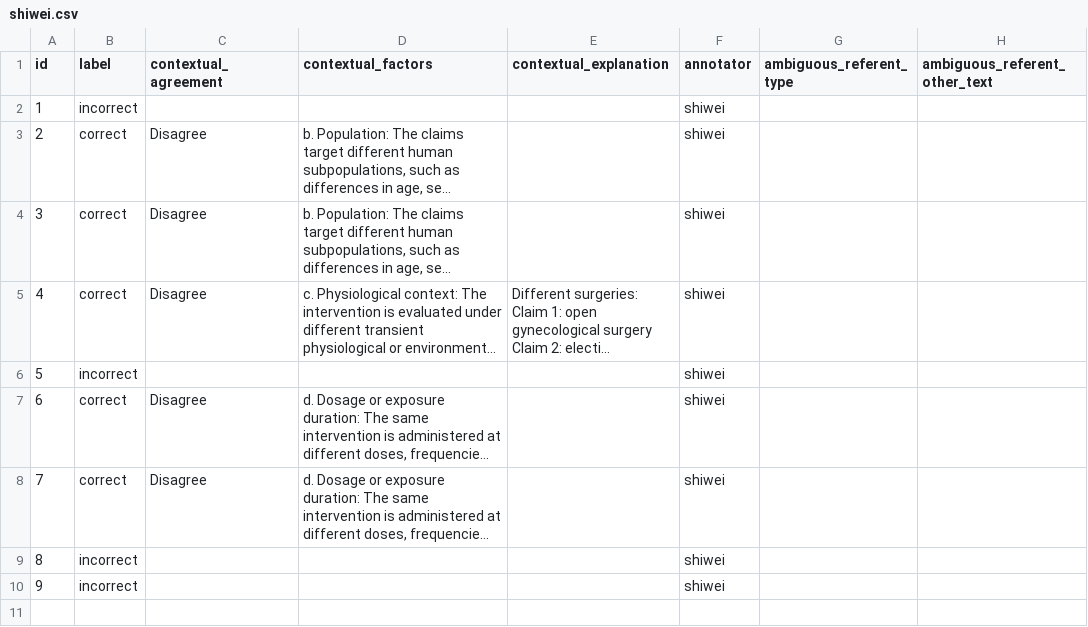
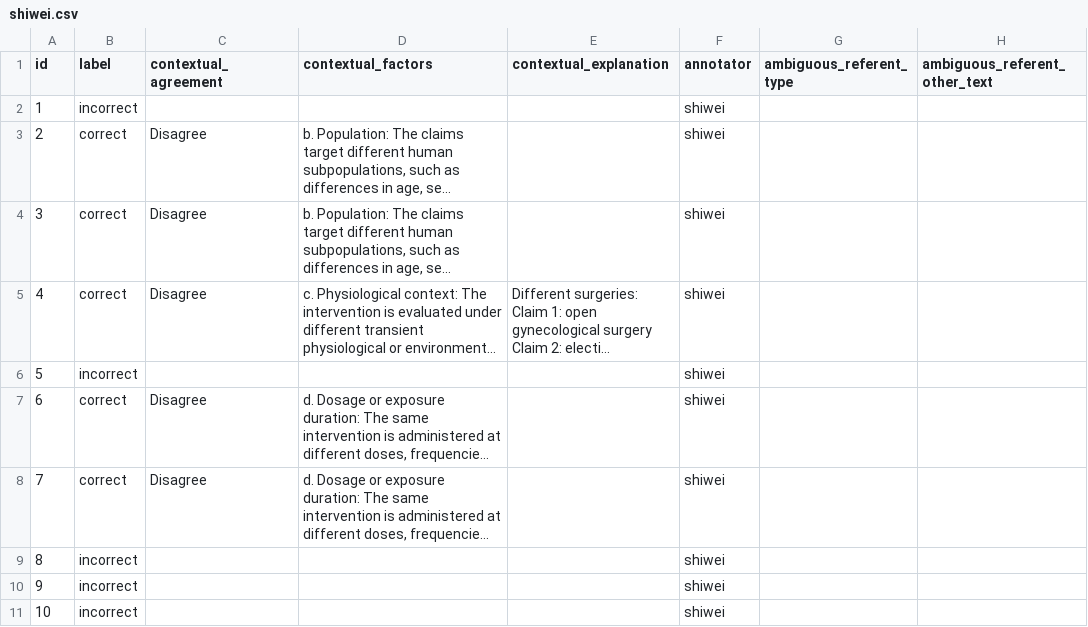
Before and after one commit to MengfeiLan/Annotation_Drug_Disease_Con, a CSV file: annotations/shiwei.csv, drawn as a sheet; long unchanged cells end in …; the diff names each change by its address in the sheet, - before the commit and + after, or states it on an @@ line.

Commit message:
Update annotations

```diff
--- a/annotations/shiwei.csv
+++ b/annotations/shiwei.csv
+row 11: 10 | incorrect |  |  |  | shiwei
```
